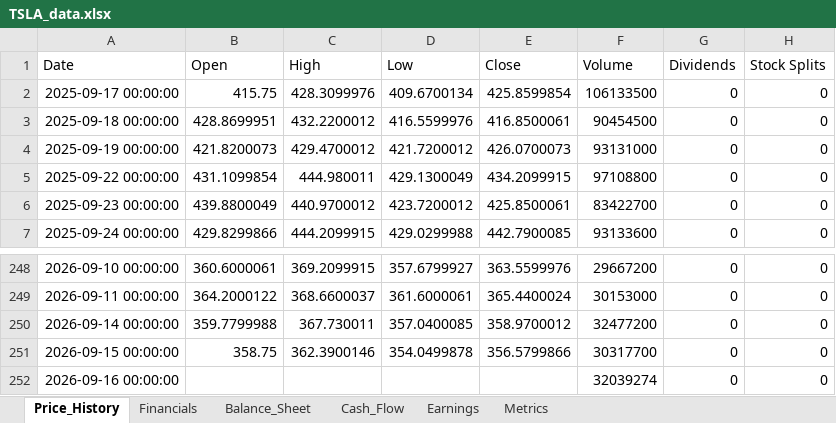
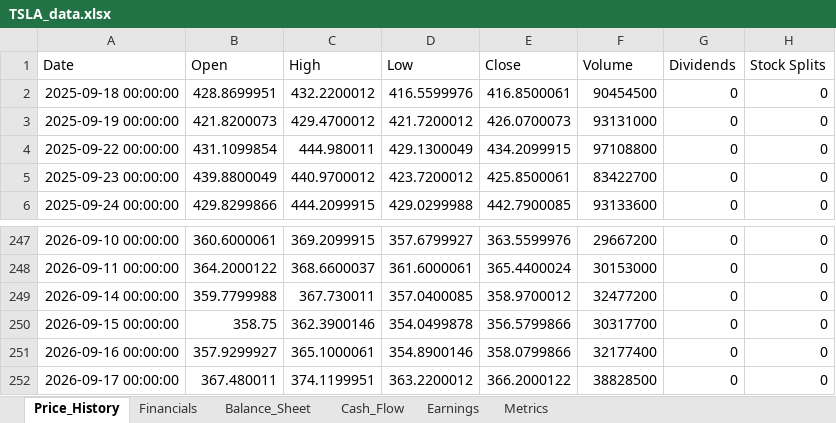
Before and after one commit to Jamesssurfer/StockResearch, an Excel workbook: data/TSLA_data.xlsx, sheet Price_History, drawn as a sheet; only a part is shown, gaps mark what is left out; values as stored, in another font and other column widths than the file's, no borders; removed rows and columns are numbered as before the commit, all else as after; the diff names each change by its address in the sheet, - before the commit and + after, or states it on an @@ line.

Commit message:
Update TSLA data - 2026-09-18 13:16:23

```diff
--- a/data/TSLA_data.xlsx (sheet Price_History)
+++ b/data/TSLA_data.xlsx (sheet Price_History)
-row 2: 2025-09-17 00:00:00 | 415.75 | 428.3099976 | 409.6700134 | 425.8599854 | 106133500 | 0 | 0
-B251 (Open): (empty)
+B251 (Open): 357.9299927
-C251 (High): (empty)
+C251 (High): 365.1000061
-D251 (Low): (empty)
+D251 (Low): 354.8900146
-E251 (Close): (empty)
+E251 (Close): 358.0799866
-F251 (Volume): 32039274
+F251 (Volume): 32177400
+row 252: 2026-09-17 00:00:00 | 367.480011 | 374.1199951 | 363.2200012 | 366.2000122 | 38828500 | 0 | 0
```
Also changed, not shown: sheet Metrics.
